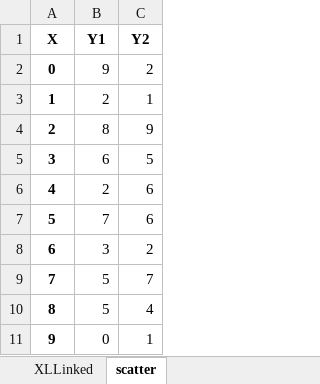
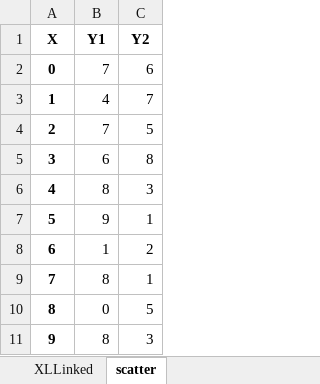
Before and after one commit to 0Hughman0/xl_link, an Excel workbook: XlsxWriterExample.xlsx, sheet scatter, drawn as a sheet; values as stored, in another font and other column widths than the file's, no borders; charts and pictures not drawn; the diff names each change by its address in the sheet, - before the commit and + after, or states it on an @@ line.

```diff
--- a/XlsxWriterExample.xlsx (sheet scatter)
+++ b/XlsxWriterExample.xlsx (sheet scatter)
-B2 (Y1): 9
+B2 (Y1): 7
-C2 (Y2): 2
+C2 (Y2): 6
-B3 (Y1): 2
+B3 (Y1): 4
-C3 (Y2): 1
+C3 (Y2): 7
-B4 (Y1): 8
+B4 (Y1): 7
-C4 (Y2): 9
+C4 (Y2): 5
-C5 (Y2): 5
+C5 (Y2): 8
-B6 (Y1): 2
+B6 (Y1): 8
-C6 (Y2): 6
+C6 (Y2): 3
-B7 (Y1): 7
+B7 (Y1): 9
-C7 (Y2): 6
+C7 (Y2): 1
-B8 (Y1): 3
+B8 (Y1): 1
-B9 (Y1): 5
+B9 (Y1): 8
-C9 (Y2): 7
+C9 (Y2): 1
-B10 (Y1): 5
+B10 (Y1): 0
-C10 (Y2): 4
+C10 (Y2): 5
-B11 (Y1): 0
+B11 (Y1): 8
-C11 (Y2): 1
+C11 (Y2): 3
```
Also changed, not shown: charts or pictures, OpenPyXlExample.xlsx, 10 other files.
